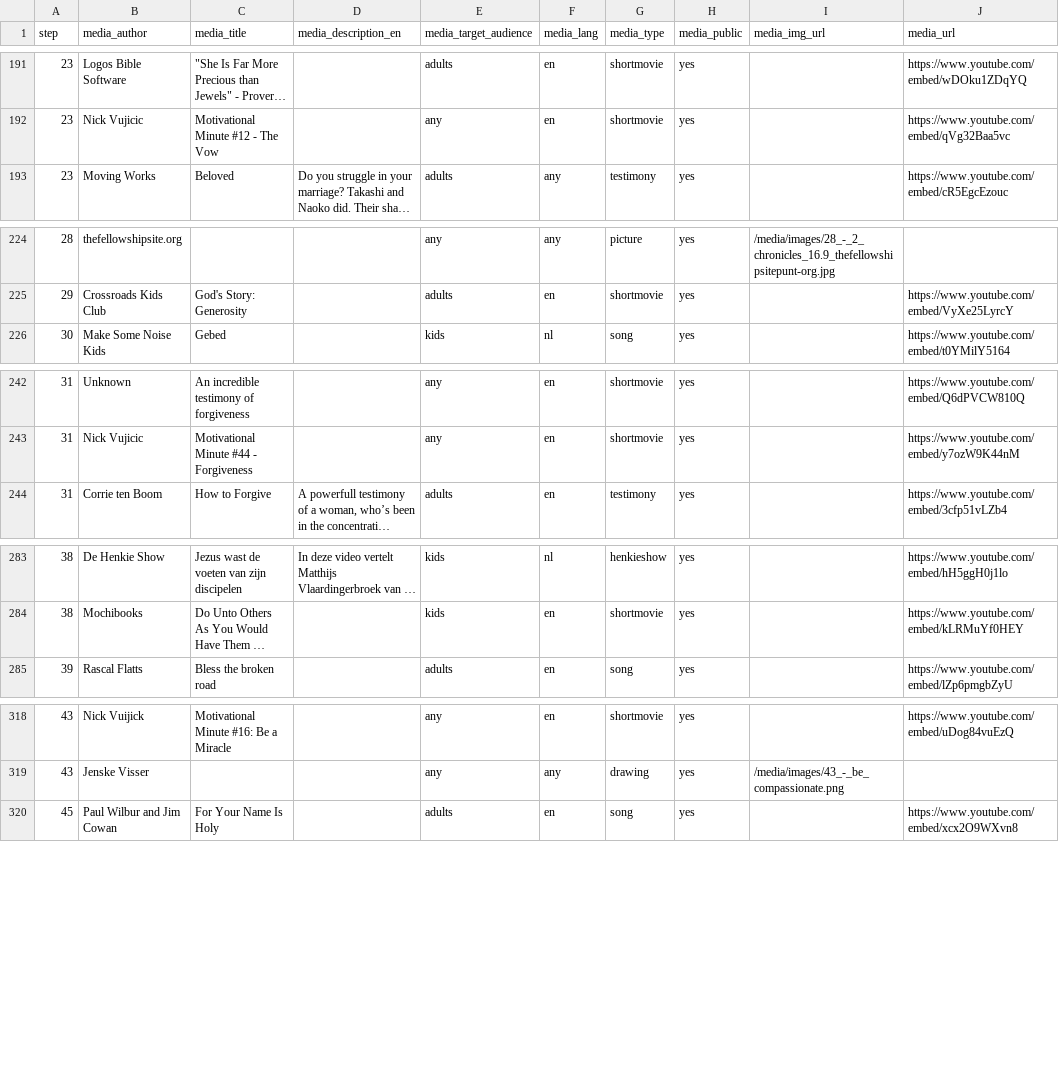
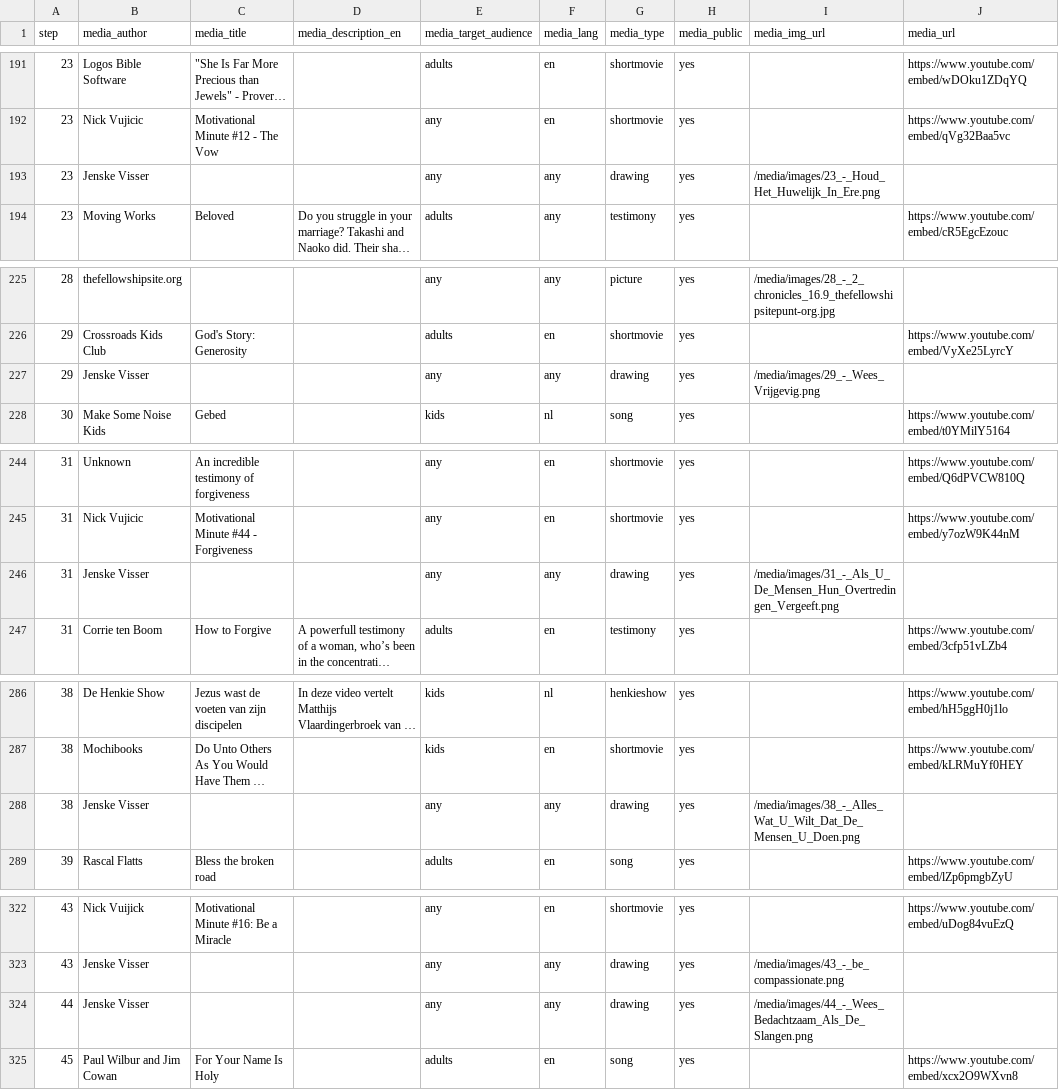
Before and after one commit to walkasjesus/walkasjesus_media, a CSV file: media.csv, drawn as a sheet; only a part is shown, gaps mark what is left out; long unchanged cells end in …; the diff covers the shown part only; the diff names each change by its address in the sheet, - before the commit and + after, or states it on an @@ line.

Commit message:
Changes from 2023-08-14 08:07:39 until 20230909
A summary of all the changes made: (name;changes)

Merijn Visser (merijn@jesuscommandments.org);Added drawing “Media: None Jenske Visser any any /media/images/38_-_Alles_Wat_U_Wilt_Dat_De_Mensen_U_Doen.png None”.
Merijn Visser (merijn@jesuscommandments.org);Added drawing “Media: None Jenske Visser any any /media/images/23_-_Houd_Het_Huwelijk_In_Ere.png None”.
Merijn Visser (merijn@jesuscommandments.org);Added drawing “Media: None Jenske Visser any any /media/images/29_-_Wees_Vrijgevig.png None”.
Merijn Visser (merijn@jesuscommandments.org);Added drawing “Media: None Jenske Visser any any /media/images/31_-_Als_U_De_Mensen_Hun_Overtredingen_Vergeeft.png None”.
Merijn Visser (merijn@jesuscommandments.org);Added drawing “Media: None Jenske Visser any any /media/images/44_-_Wees_Bedachtzaam_Als_De_Slangen.png None”.
Merijn Visser (merijn@jesuscommandments.org);Added drawing “Media: None Jenske Visser any any /media/images/71_-_Vier_Regelmatig_Het_Heilig_Avondmaal.png None”.

```diff
--- a/media.csv
+++ b/media.csv
+row 193: 23 | Jenske Visser |  |  | any | any | drawing | yes | /media/images/23_-_Houd_Het_Huwelijk_In_Ere.png
+row 227: 29 | Jenske Visser |  |  | any | any | drawing | yes | /media/images/29_-_Wees_Vrijgevig.png
+row 246: 31 | Jenske Visser |  |  | any | any | drawing | yes | /media/images/31_-_Als_U_De_Mensen_Hun_Overtredingen_Vergeeft.png
+row 288: 38 | Jenske Visser |  |  | any | any | drawing | yes | /media/images/38_-_Alles_Wat_U_Wilt_Dat_De_Mensen_U_Doen.png
+row 324: 44 | Jenske Visser |  |  | any | any | drawing | yes | /media/images/44_-_Wees_Bedachtzaam_Als_De_Slangen.png
```
Also changed, not shown: 1 added row elsewhere in this file.
